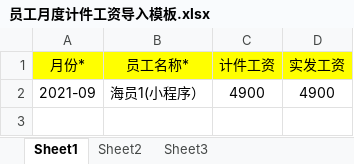
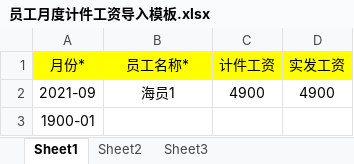
Before and after one commit to Tlion-bot/project-scaffolding, an Excel workbook: src/main/resources/excel/员工月度计件工资导入模板.xlsx, sheet Sheet1, drawn as a sheet; values as stored, in another font and other column widths than the file's, no borders; the diff names each change by its address in the sheet, - before the commit and + after, or states it on an @@ line.

Commit message:
模板

```diff
--- a/src/main/resources/excel/员工月度计件工资导入模板.xlsx (sheet Sheet1)
+++ b/src/main/resources/excel/员工月度计件工资导入模板.xlsx (sheet Sheet1)
-B2 (员工名称*): 海员1(小程序）
+B2 (员工名称*): 海员1
+row 3: 1900-01
```
